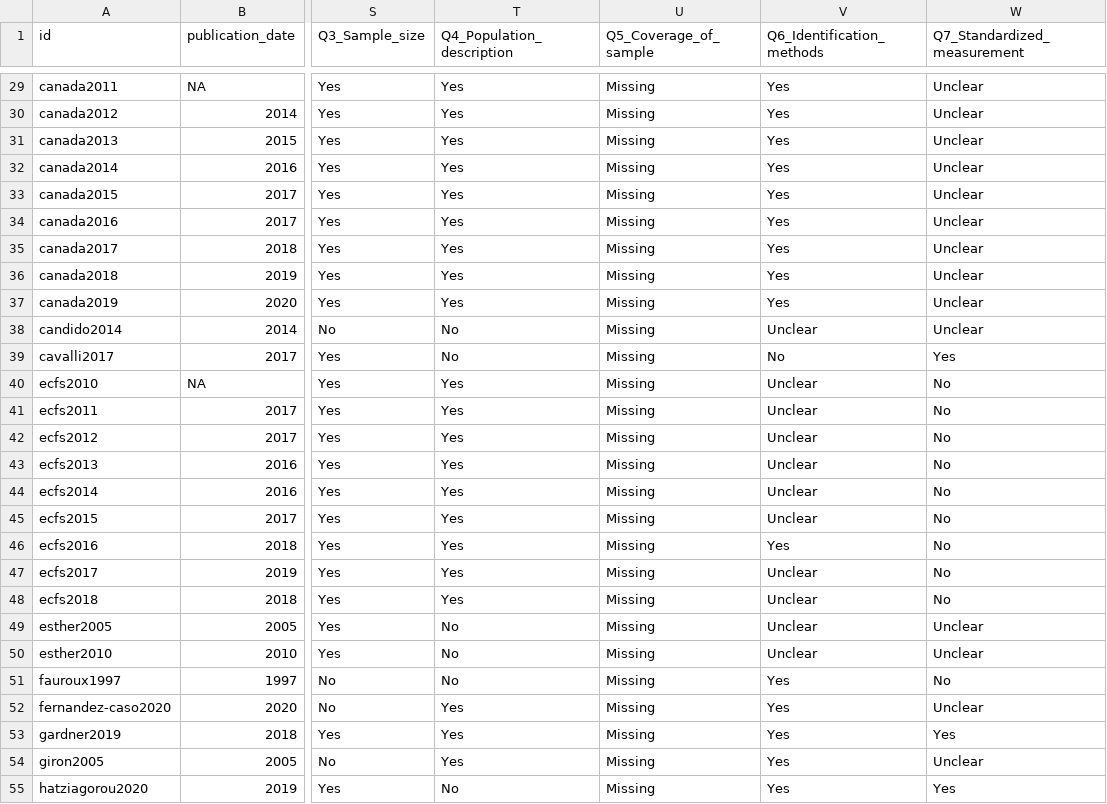
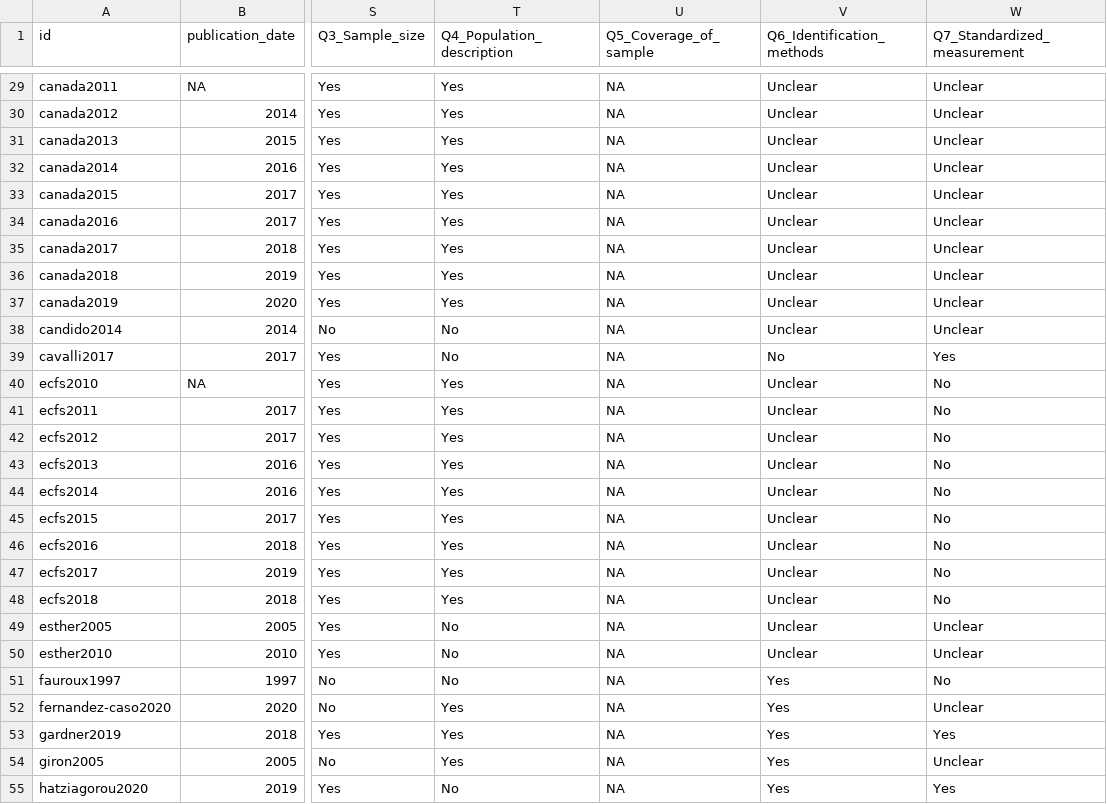
Before and after one commit to azmigueldario/SR_prevalence_NTM, a CSV file: input/data_meta_analysis_qa.csv, drawn as a sheet; only a part is shown, gaps mark what is left out; the diff covers the shown part only; the diff names each change by its address in the sheet, - before the commit and + after, or states it on an @@ line.

```diff
--- a/input/data_meta_analysis_qa.csv
+++ b/input/data_meta_analysis_qa.csv
-U29:U55 (Q5_Coverage_of_sample): Missing
+U29:U55 (Q5_Coverage_of_sample): NA
-V29:V37 (Q6_Identification_methods): Yes
+V29:V37 (Q6_Identification_methods): Unclear
-V46 (Q6_Identification_methods): Yes
+V46 (Q6_Identification_methods): Unclear
```
Also changed, not shown: 78 edited cells elsewhere in this file.
